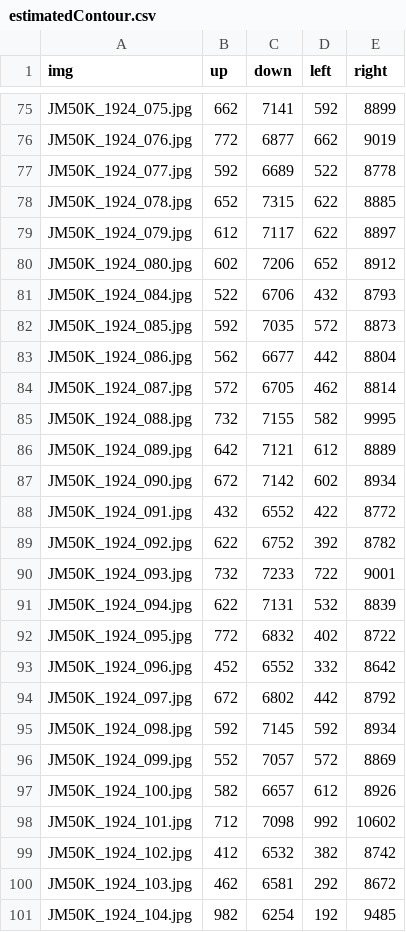
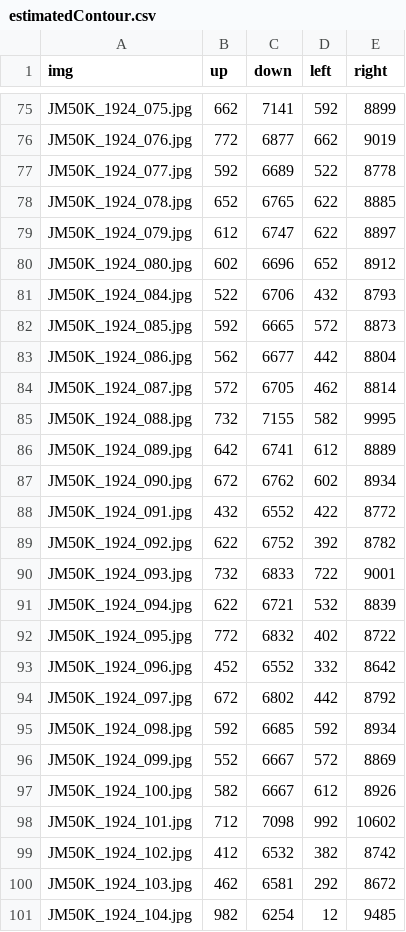
Before and after one commit to ianwang1204/20230726, a CSV file: estimatedContour.csv, drawn as a sheet; only a part is shown, gaps mark what is left out; the diff covers the shown part only.

```diff
--- a/estimatedContour.csv
+++ b/estimatedContour.csv
@@ -77,7 +77,7 @@ JM50K_1924_076.jpg,772,6877,662,9019
 JM50K_1924_077.jpg,592,6689,522,8778
-JM50K_1924_078.jpg,652,7315,622,8885
-JM50K_1924_079.jpg,612,7117,622,8897
-JM50K_1924_080.jpg,602,7206,652,8912
+JM50K_1924_078.jpg,652,6765,622,8885
+JM50K_1924_079.jpg,612,6747,622,8897
+JM50K_1924_080.jpg,602,6696,652,8912
 JM50K_1924_084.jpg,522,6706,432,8793
-JM50K_1924_085.jpg,592,7035,572,8873
+JM50K_1924_085.jpg,592,6665,572,8873
 JM50K_1924_086.jpg,562,6677,442,8804
@@ -85,8 +85,8 @@ JM50K_1924_087.jpg,572,6705,462,8814
 JM50K_1924_088.jpg,732,7155,582,9995
-JM50K_1924_089.jpg,642,7121,612,8889
-JM50K_1924_090.jpg,672,7142,602,8934
+JM50K_1924_089.jpg,642,6741,612,8889
+JM50K_1924_090.jpg,672,6762,602,8934
 JM50K_1924_091.jpg,432,6552,422,8772
 JM50K_1924_092.jpg,622,6752,392,8782
-JM50K_1924_093.jpg,732,7233,722,9001
-JM50K_1924_094.jpg,622,7131,532,8839
+JM50K_1924_093.jpg,732,6833,722,9001
+JM50K_1924_094.jpg,622,6721,532,8839
 JM50K_1924_095.jpg,772,6832,402,8722
@@ -94,5 +94,5 @@ JM50K_1924_096.jpg,452,6552,332,8642
 JM50K_1924_097.jpg,672,6802,442,8792
-JM50K_1924_098.jpg,592,7145,592,8934
-JM50K_1924_099.jpg,552,7057,572,8869
-JM50K_1924_100.jpg,582,6657,612,8926
+JM50K_1924_098.jpg,592,6685,592,8934
+JM50K_1924_099.jpg,552,6667,572,8869
+JM50K_1924_100.jpg,582,6667,612,8926
 JM50K_1924_101.jpg,712,7098,992,10602
@@ -100,2 +100,2 @@ JM50K_1924_102.jpg,412,6532,382,8742
 JM50K_1924_103.jpg,462,6581,292,8672
-JM50K_1924_104.jpg,982,6254,192,9485
+JM50K_1924_104.jpg,982,6254,12,9485
```
Also changed, not shown: 28 edited cells elsewhere in this file.
